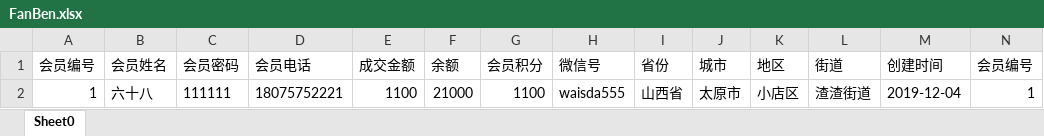
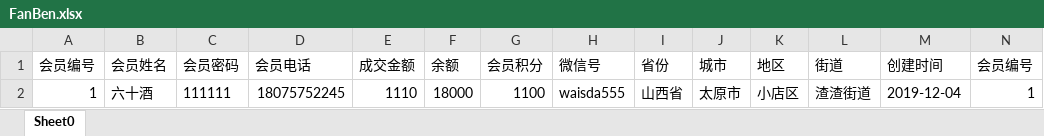
Before and after one commit to liubinghuik/project, an Excel workbook: TeamProject/src/main/resources/static/model/FanBen.xlsx, sheet Sheet0, drawn as a sheet; values as stored, in another font and other column widths than the file's, no borders; the diff names each change by its address in the sheet, - before the commit and + after, or states it on an @@ line.

```diff
--- a/TeamProject/src/main/resources/static/model/FanBen.xlsx (sheet Sheet0)
+++ b/TeamProject/src/main/resources/static/model/FanBen.xlsx (sheet Sheet0)
-B2 (会员姓名): 六十八
+B2 (会员姓名): 六十酒
-D2 (会员电话): 18075752221
+D2 (会员电话): 18075752245
-E2 (成交金额): 1100
+E2 (成交金额): 1110
-F2 (余额): 21000
+F2 (余额): 18000
```
Also changed, not shown: 20 other files.
